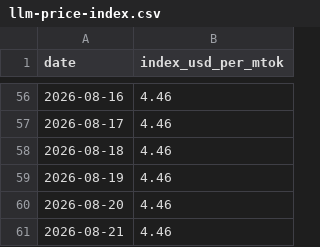
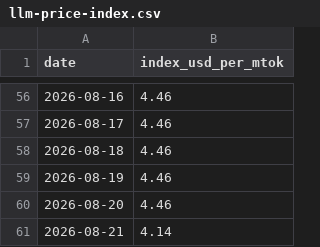
Before and after one commit to romanshumy/llm-prices-data, a CSV file: llm-price-index.csv, drawn as a sheet; only a part is shown, gaps mark what is left out.

```diff
--- a/llm-price-index.csv
+++ b/llm-price-index.csv
@@ -60,2 +60,2 @@ date,index_usd_per_mtok
 2026-08-20,4.46
-2026-08-21,4.46
+2026-08-21,4.14
```
Also changed, not shown: price-history.csv, 4 other files.
